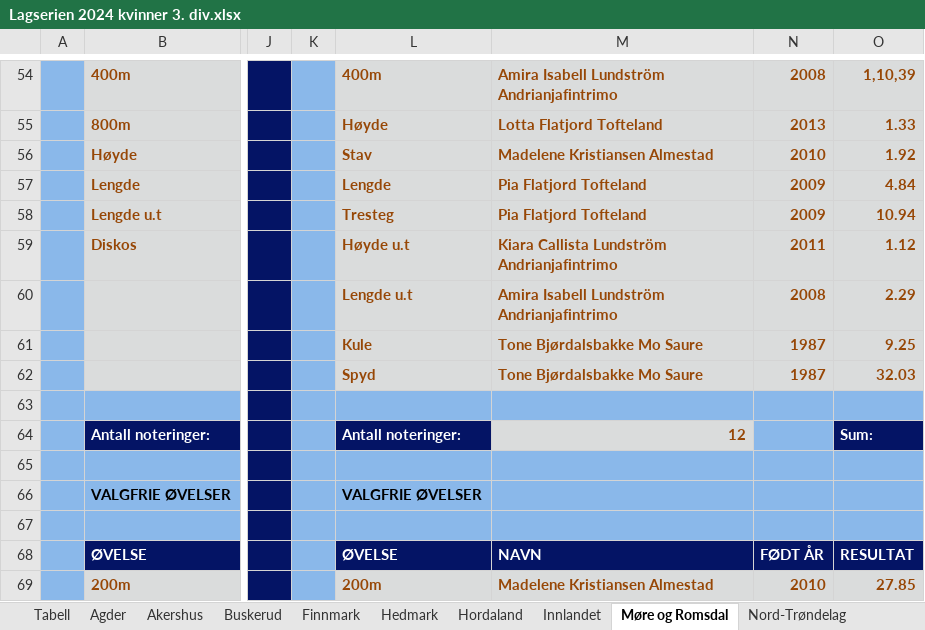
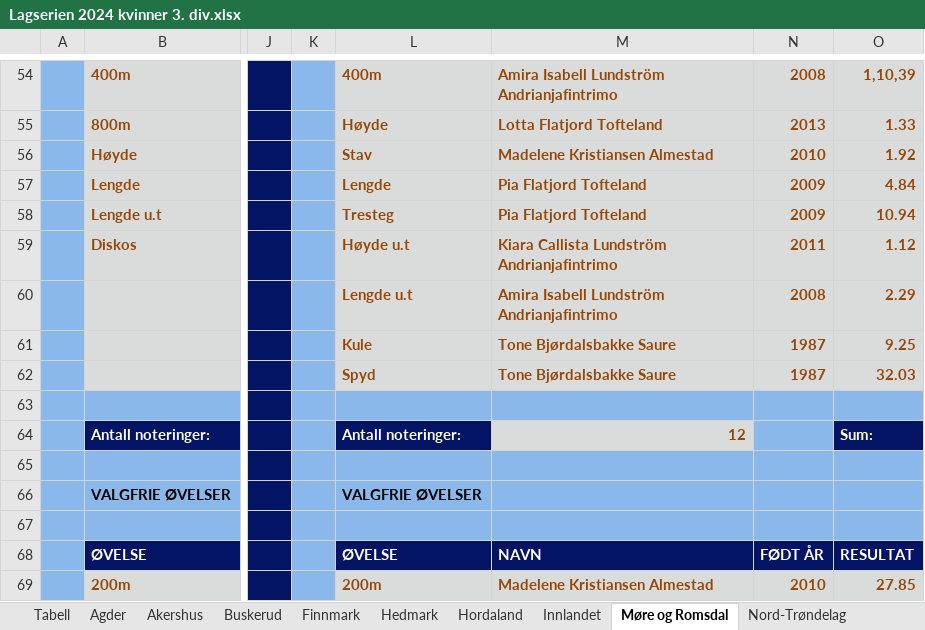
Before and after one commit to perellef/Seriekalkulator-Friidrett, an Excel workbook: output/Lagserien 2024 kvinner 3. div.xlsx, sheet Møre og Romsdal, drawn as a sheet; only a part is shown, gaps mark what is left out; values as stored, in another font and other column widths than the file's, no borders; the diff names each change by its address in the sheet, - before the commit and + after, or states it on an @@ line.

```diff
--- a/output/Lagserien 2024 kvinner 3. div.xlsx (sheet Møre og Romsdal)
+++ b/output/Lagserien 2024 kvinner 3. div.xlsx (sheet Møre og Romsdal)
-M61:M62: Tone Bjørdalsbakke Mo Saure
+M61:M62: Tone Bjørdalsbakke Saure
```
Also changed, not shown: output/Lagserien 2024 1-2. div.xlsx, output/Lagserien 2024 menn 3. div.xlsx, 2 other files.
